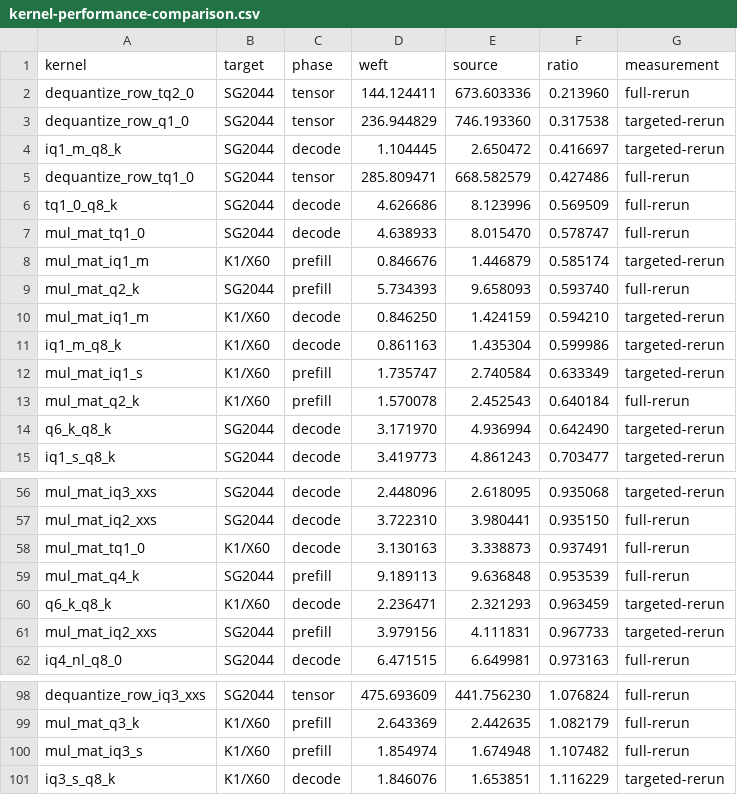
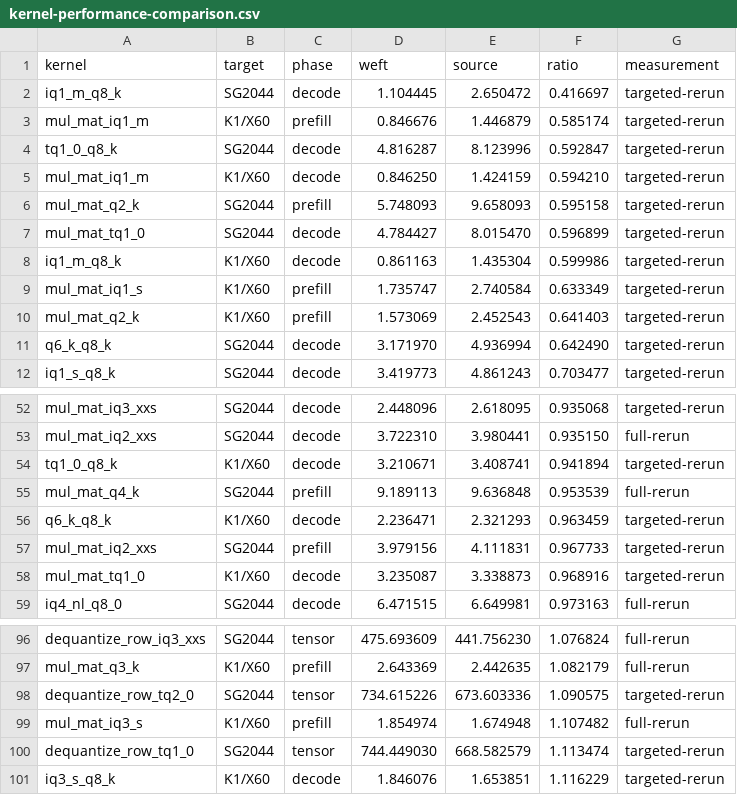
Before and after one commit to zzyu5/Weft, a CSV file: report/kernel-performance-comparison.csv, drawn as a sheet; only a part is shown, gaps mark what is left out; the diff covers the shown part only.

```diff
--- a/report/kernel-performance-comparison.csv
+++ b/report/kernel-performance-comparison.csv
@@ -1,14 +1,11 @@
 kernel,target,phase,weft,source,ratio,measurement
-dequantize_row_tq2_0,SG2044,tensor,144.124411,673.603336,0.213960,full-rerun
-dequantize_row_q1_0,SG2044,tensor,236.944829,746.193360,0.317538,targeted-rerun
 iq1_m_q8_k,SG2044,decode,1.104445,2.650472,0.416697,targeted-rerun
-dequantize_row_tq1_0,SG2044,tensor,285.809471,668.582579,0.427486,full-rerun
-tq1_0_q8_k,SG2044,decode,4.626686,8.123996,0.569509,full-rerun
-mul_mat_tq1_0,SG2044,decode,4.638933,8.015470,0.578747,full-rerun
 mul_mat_iq1_m,K1/X60,prefill,0.846676,1.446879,0.585174,targeted-rerun
-mul_mat_q2_k,SG2044,prefill,5.734393,9.658093,0.593740,full-rerun
+tq1_0_q8_k,SG2044,decode,4.816287,8.123996,0.592847,targeted-rerun
 mul_mat_iq1_m,K1/X60,decode,0.846250,1.424159,0.594210,targeted-rerun
+mul_mat_q2_k,SG2044,prefill,5.748093,9.658093,0.595158,targeted-rerun
+mul_mat_tq1_0,SG2044,decode,4.784427,8.015470,0.596899,targeted-rerun
 iq1_m_q8_k,K1/X60,decode,0.861163,1.435304,0.599986,targeted-rerun
 mul_mat_iq1_s,K1/X60,prefill,1.735747,2.740584,0.633349,targeted-rerun
-mul_mat_q2_k,K1/X60,prefill,1.570078,2.452543,0.640184,full-rerun
+mul_mat_q2_k,K1/X60,prefill,1.573069,2.452543,0.641403,targeted-rerun
 q6_k_q8_k,SG2044,decode,3.171970,4.936994,0.642490,targeted-rerun
@@ -57,3 +53,3 @@ mul_mat_iq3_xxs,SG2044,decode,2.448096,2.618095,0.935068,targeted-rerun
 mul_mat_iq2_xxs,SG2044,decode,3.722310,3.980441,0.935150,full-rerun
-mul_mat_tq1_0,K1/X60,decode,3.130163,3.338873,0.937491,full-rerun
+tq1_0_q8_k,K1/X60,decode,3.210671,3.408741,0.941894,targeted-rerun
 mul_mat_q4_k,SG2044,prefill,9.189113,9.636848,0.953539,full-rerun
@@ -61,2 +57,3 @@ q6_k_q8_k,K1/X60,decode,2.236471,2.321293,0.963459,targeted-rerun
 mul_mat_iq2_xxs,SG2044,prefill,3.979156,4.111831,0.967733,targeted-rerun
+mul_mat_tq1_0,K1/X60,decode,3.235087,3.338873,0.968916,targeted-rerun
 iq4_nl_q8_0,SG2044,decode,6.471515,6.649981,0.973163,full-rerun
@@ -99,3 +97,5 @@ dequantize_row_iq3_xxs,SG2044,tensor,475.693609,441.756230,1.076824,full-rerun
 mul_mat_q3_k,K1/X60,prefill,2.643369,2.442635,1.082179,full-rerun
+dequantize_row_tq2_0,SG2044,tensor,734.615226,673.603336,1.090575,targeted-rerun
 mul_mat_iq3_s,K1/X60,prefill,1.854974,1.674948,1.107482,full-rerun
+dequantize_row_tq1_0,SG2044,tensor,744.449030,668.582579,1.113474,targeted-rerun
 iq3_s_q8_k,K1/X60,decode,1.846076,1.653851,1.116229,targeted-rerun
```
Also changed, not shown: 1 added row and 1 removed row elsewhere in this file, report/weft-kernel-performance.csv, 6 other files.
